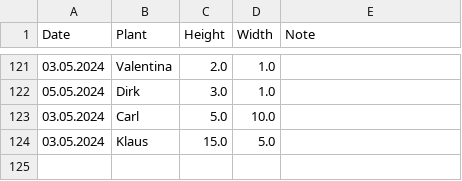
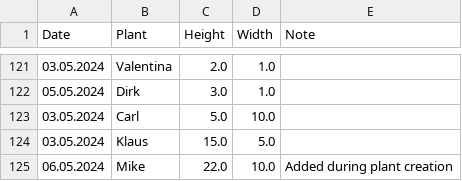
Before and after one commit to MarcoTz/Plants, a CSV file: Logs/Growth.csv, drawn as a sheet; only a part is shown, gaps mark what is left out; the diff names each change by its address in the sheet, - before the commit and + after, or states it on an @@ line.

Commit message:
added first plant log to creating new plant

```diff
--- a/Logs/Growth.csv
+++ b/Logs/Growth.csv
+row 125: 06.05.2024 | Mike | 22.0 | 10.0 | Added during plant creation
```
Also changed, not shown: Logs/Activities.csv, 3 other files.
